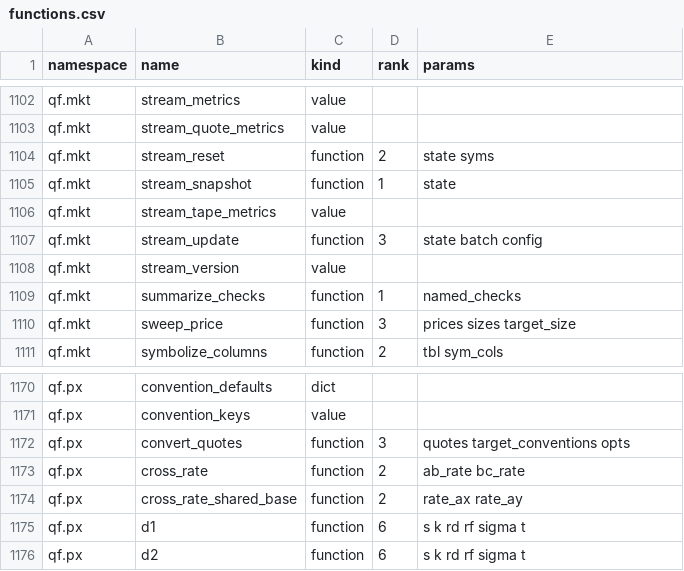
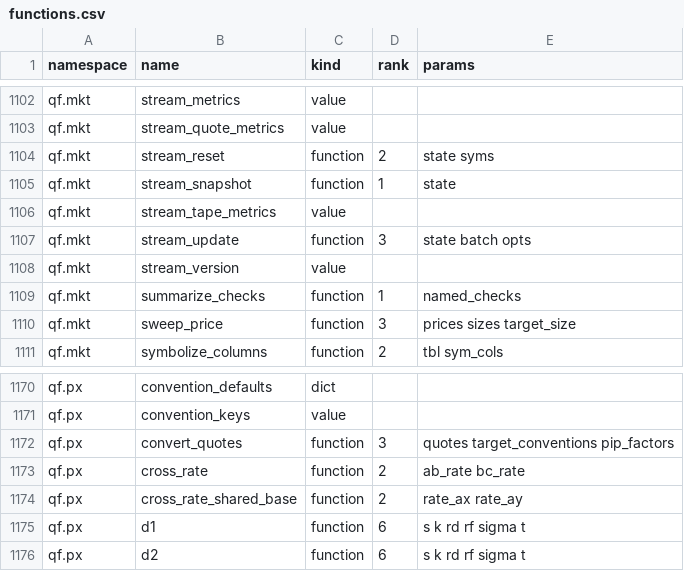
Before and after one commit to kwojdalski/uqf, a CSV file: docs/reference/surfaces/current/functions.csv, drawn as a sheet; only a part is shown, gaps mark what is left out; the diff covers the shown part only.

```diff
--- a/docs/reference/surfaces/current/functions.csv
+++ b/docs/reference/surfaces/current/functions.csv
@@ -1106,3 +1106,3 @@ qf.mkt,stream_snapshot,function,1,state
 qf.mkt,stream_tape_metrics,value,,
-qf.mkt,stream_update,function,3,state batch config
+qf.mkt,stream_update,function,3,state batch opts
 qf.mkt,stream_version,value,,
@@ -1171,3 +1171,3 @@ qf.px,convention_defaults,dict,,
 qf.px,convention_keys,value,,
-qf.px,convert_quotes,function,3,quotes target_conventions opts
+qf.px,convert_quotes,function,3,quotes target_conventions pip_factors
 qf.px,cross_rate,function,2,ab_rate bc_rate
```
Also changed, not shown: 3 added rows and 5 edited cells elsewhere in this file, 11 other files.
